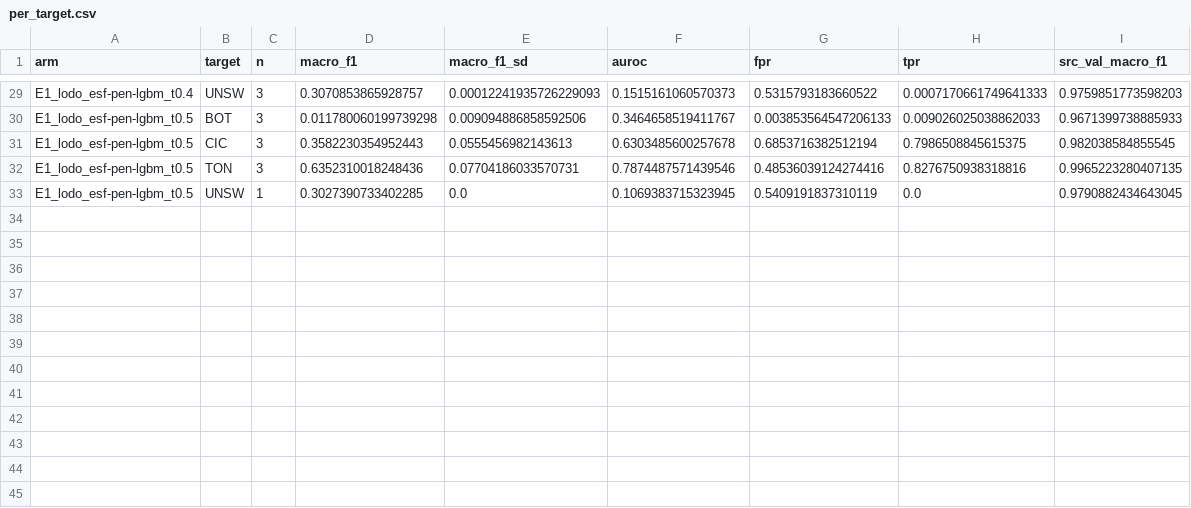
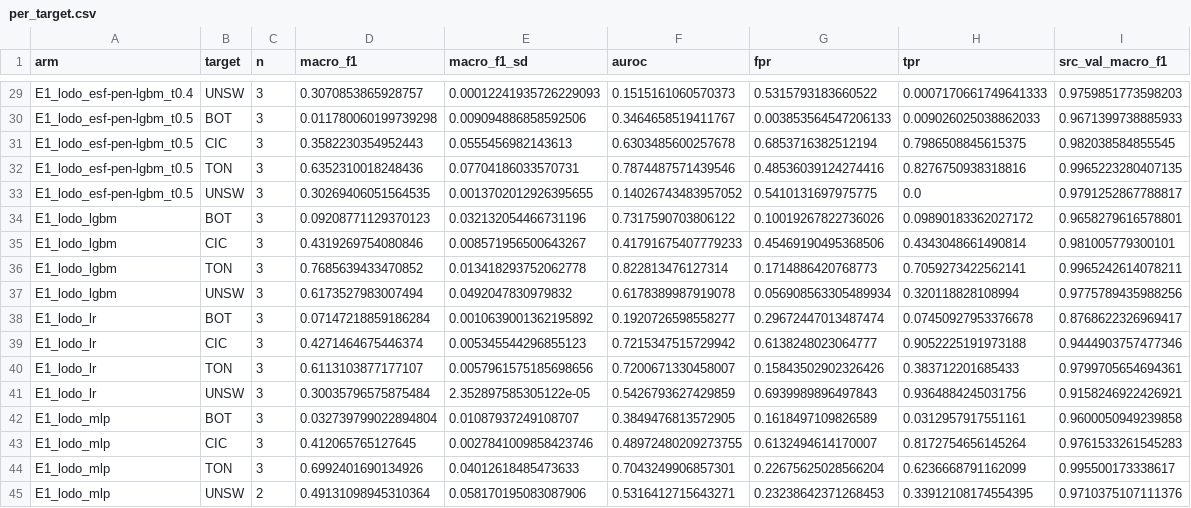
Before and after one commit to Bhargavteja-9779/p_c1_6, a CSV file: project/tables/per_target.csv, drawn as a sheet; only a part is shown, gaps mark what is left out.

```diff
--- a/project/tables/per_target.csv
+++ b/project/tables/per_target.csv
@@ -32,2 +32,14 @@ E1_lodo_esf-pen-lgbm_t0.5,CIC,3,0.3582230354952443,0.0555456982143613,0.63034856
 E1_lodo_esf-pen-lgbm_t0.5,TON,3,0.6352310018248436,0.07704186033570731,0.7874487571439546,0.48536039124274416,0.8276750938318816,0.9965223280407135
-E1_lodo_esf-pen-lgbm_t0.5,UNSW,1,0.3027390733402285,0.0,0.1069383715323945,0.5409191837310119,0.0,0.9790882434643045
+E1_lodo_esf-pen-lgbm_t0.5,UNSW,3,0.30269406051564535,0.0013702012926395655,0.14026743483957052,0.5410131697975775,0.0,0.9791252867788817
+E1_lodo_lgbm,BOT,3,0.09208771129370123,0.032132054466731196,0.7317590703806122,0.10019267822736026,0.09890183362027172,0.9658279616578801
+E1_lodo_lgbm,CIC,3,0.4319269754080846,0.008571956500643267,0.41791675407779233,0.45469190495368506,0.4343048661490814,0.981005779300101
+E1_lodo_lgbm,TON,3,0.7685639433470852,0.013418293752062778,0.822813476127314,0.1714886420768773,0.7059273422562141,0.9965242614078211
+E1_lodo_lgbm,UNSW,3,0.6173527983007494,0.0492047830979832,0.6178389987919078,0.056908563305489934,0.320118828108994,0.9775789435988256
+E1_lodo_lr,BOT,3,0.07147218859186284,0.0010639001362195892,0.1920726598558277,0.29672447013487474,0.07450927953376678,0.8768622326969417
+E1_lodo_lr,CIC,3,0.4271464675446374,0.005345544296855123,0.7215347515729942,0.6138248023064777,0.9052225191973188,0.9444903757477346
+E1_lodo_lr,TON,3,0.6113103877177107,0.0057961575185698656,0.7200671330458007,0.15843502902326426,0.383712201685433,0.9799705654694361
+E1_lodo_lr,UNSW,3,0.30035796575875484,2.352897585305122e-05,0.5426793627429859,0.6939989896497843,0.9364884245031756,0.9158246922426921
+E1_lodo_mlp,BOT,3,0.032739799022894804,0.01087937249108707,0.3849476813572905,0.1618497109826589,0.0312957917551161,0.9600050949239858
+E1_lodo_mlp,CIC,3,0.412065765127645,0.0027841009858423746,0.48972480209273755,0.6132494614170007,0.8172754656145264,0.9761533261545283
+E1_lodo_mlp,TON,3,0.6992401690134926,0.04012618485473633,0.7043249906857301,0.22675625028566204,0.6236668791162099,0.995500173338617
+E1_lodo_mlp,UNSW,2,0.49131098945310364,0.058170195083087906,0.5316412715643271,0.23238642371268453,0.33912108174554395,0.9710375107111376
```
Also changed, not shown: project/tables/E1_lodo_macro_f1.csv, project/tables/primary.csv, 6 other files.
